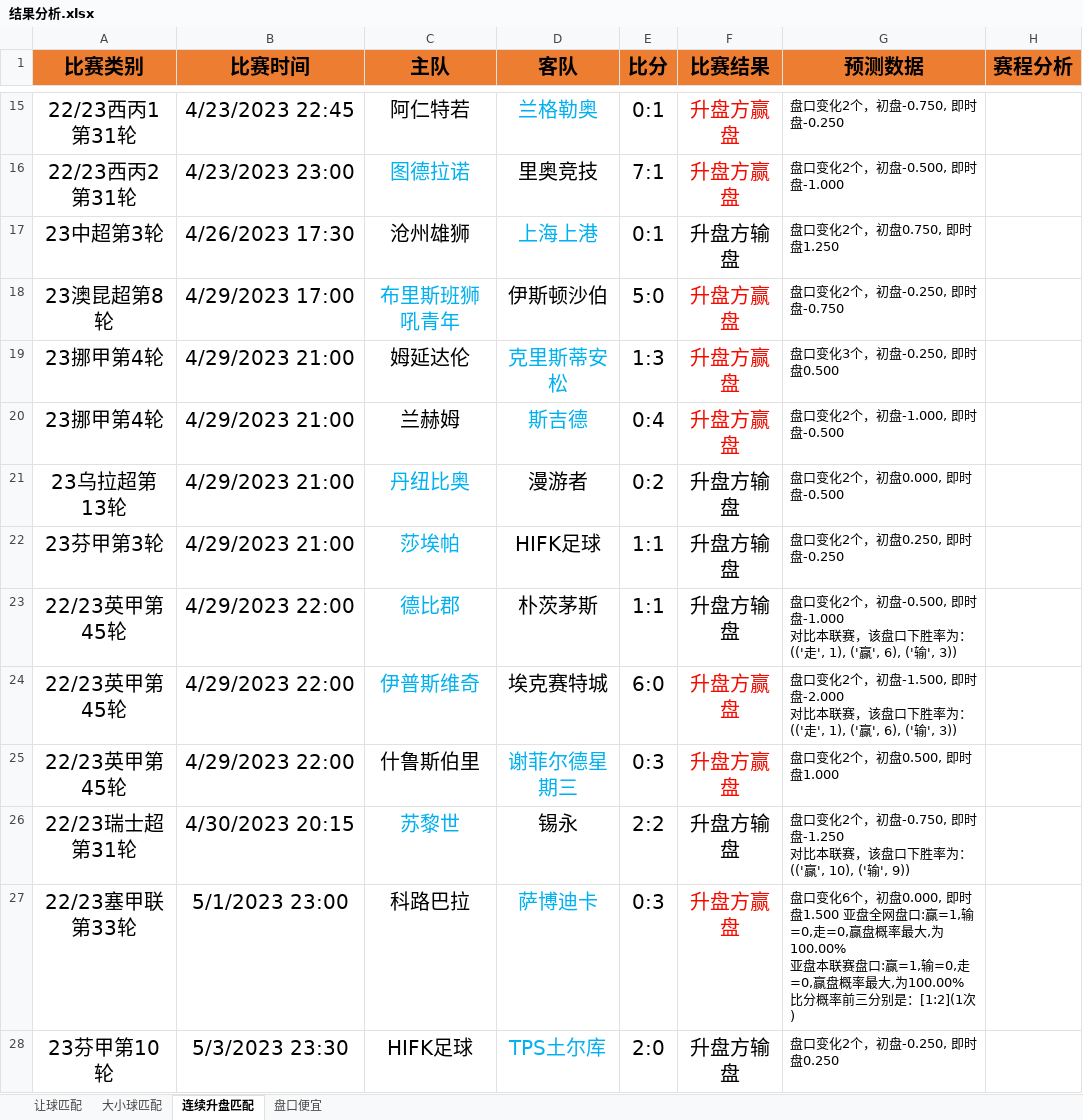
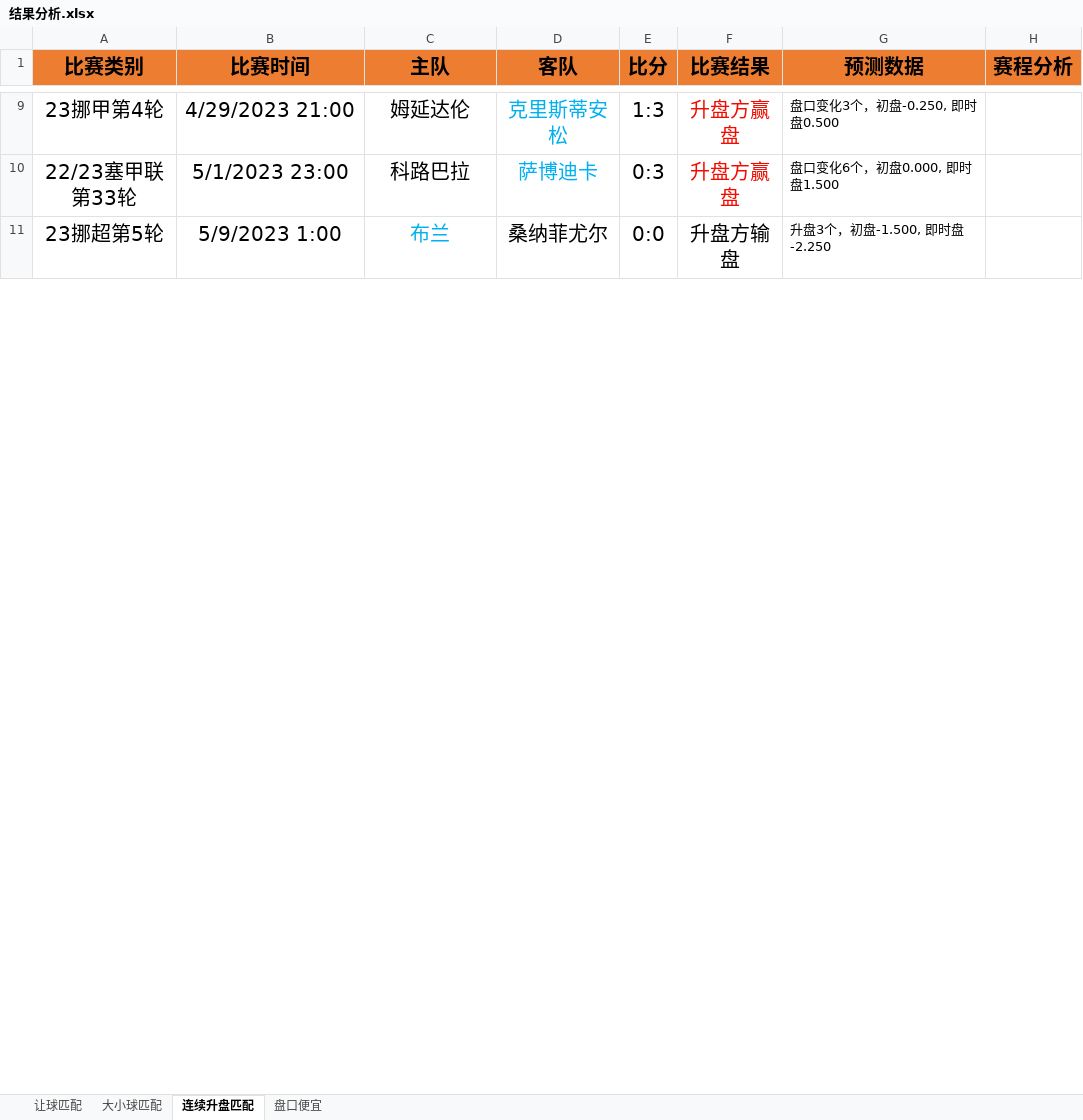
Before and after one commit to czl0325/football_analysis, an Excel workbook: 结果分析.xlsx, sheet 连续升盘匹配, drawn as a sheet; only a part is shown, gaps mark what is left out; the shorter side is filled out with more unchanged rows; values as stored, in another font and other column widths than the file's, no borders; removed rows and columns are numbered as before the commit, all else as after; ↵ is a line break in a cell; the diff covers the shown part only; the diff names each change by its address in the sheet, - before the commit and + after, or states it on an @@ line.

```diff
--- a/结果分析.xlsx (sheet 连续升盘匹配)
+++ b/结果分析.xlsx (sheet 连续升盘匹配)
-row 15: 22/23西丙1第31轮 | 4/23/2023 22:45 | 阿仁特若 | 兰格勒奥 | 0:1 | 升盘方赢盘 | 盘口变化2个，初盘-0.750, 即时盘-0.250
-row 16: 22/23西丙2第31轮 | 4/23/2023 23:00 | 图德拉诺 | 里奥竞技 | 7:1 | 升盘方赢盘 | 盘口变化2个，初盘-0.500, 即时盘-1.000
-row 17: 23中超第3轮 | 4/26/2023 17:30 | 沧州雄狮 | 上海上港 | 0:1 | 升盘方输盘 | 盘口变化2个，初盘0.750, 即时盘1.250
-row 18: 23澳昆超第8轮 | 4/29/2023 17:00 | 布里斯班狮吼青年 | 伊斯顿沙伯 | 5:0 | 升盘方赢盘 | 盘口变化2个，初盘-0.250, 即时盘-0.750
-row 20: 23挪甲第4轮 | 4/29/2023 21:00 | 兰赫姆 | 斯吉德 | 0:4 | 升盘方赢盘 | 盘口变化2个，初盘-1.000, 即时盘-0.500
-row 21: 23乌拉超第13轮 | 4/29/2023 21:00 | 丹纽比奥 | 漫游者 | 0:2 | 升盘方输盘 | 盘口变化2个，初盘0.000, 即时盘-0.500
-row 22: 23芬甲第3轮 | 4/29/2023 21:00 | 莎埃帕 | HIFK足球 | 1:1 | 升盘方输盘 | 盘口变化2个，初盘0.250, 即时盘-0.250
-row 23: 22/23英甲第45轮 | 4/29/2023 22:00 | 德比郡 | 朴茨茅斯 | 1:1 | 升盘方输盘 | 盘口变化2个，初盘-0.500, 即时盘-1.000 ↵ 对比本联赛，该盘口下胜率为：(('走', 1), ('赢', 6), ('输', 3))
-row 24: 22/23英甲第45轮 | 4/29/2023 22:00 | 伊普斯维奇 | 埃克赛特城 | 6:0 | 升盘方赢盘 | 盘口变化2个，初盘-1.500, 即时盘-2.000 ↵ 对比本联赛，该盘口下胜率为：(('走', 1), ('赢', 6), ('输', 3))
-row 25: 22/23英甲第45轮 | 4/29/2023 22:00 | 什鲁斯伯里 | 谢菲尔德星期三 | 0:3 | 升盘方赢盘 | 盘口变化2个，初盘0.500, 即时盘1.000
-row 26: 22/23瑞士超第31轮 | 4/30/2023 20:15 | 苏黎世 | 锡永 | 2:2 | 升盘方输盘 | 盘口变化2个，初盘-0.750, 即时盘-1.250 ↵ 对比本联赛，该盘口下胜率为：(('赢', 10), ('输', 9))
-G10 (预测数据): …即时盘1.500 亚盘全网盘口:赢=1,输=0,走=0,赢盘概率最大,为100.00% ↵ 亚盘本联赛盘口:赢=1,输=0,走=0,赢盘概率最大,为100.00% ↵ 比分概率前三分别是：[1:2](1次)
+G10 (预测数据): …即时盘1.500
-row 28: 23芬甲第10轮 | 5/3/2023 23:30 | HIFK足球 | TPS土尔库 | 2:0 | 升盘方输盘 | 盘口变化2个，初盘-0.250, 即时盘0.250
```
Also changed, not shown: 8 removed rows and 10 edited cells elsewhere in this sheet, sheet 让球匹配, sheet 盘口便宜, 1 other file.
